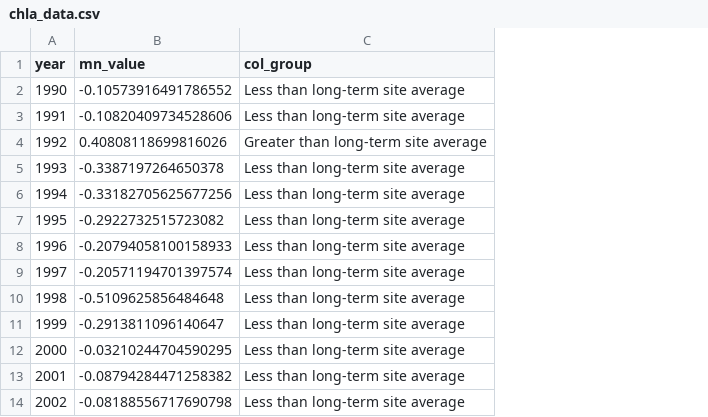
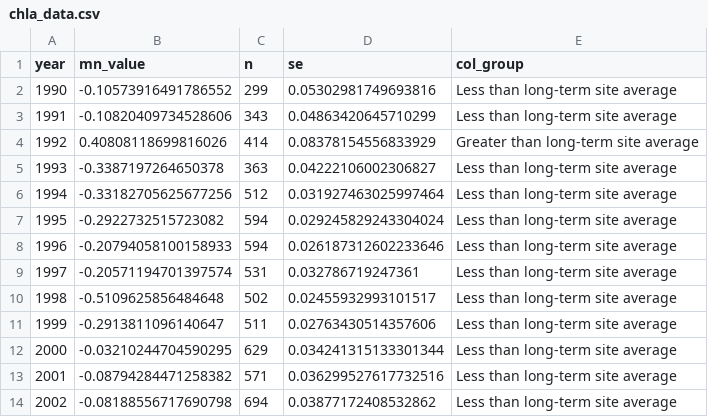
Before and after one commit to USEPA/ri_wq_trends, a CSV file: data/chla_data.csv, drawn as a sheet; only a part is shown; the diff names each change by its address in the sheet, - before the commit and + after, or states it on an @@ line.

```diff
--- a/data/chla_data.csv
+++ b/data/chla_data.csv
+column C (n), rows 2-14: 299 | 343 | 414 | 363 | 512 | 594 | 594 | 531 | 502 | 511 | 629 | 571 | 694
+column D (se), rows 2-14: 0.05302981749693816 | 0.04863420645710299 | 0.08378154556833929 | 0.04222106002306827 | 0.031927463025997464 | 0.029245829243304024 | 0.026187312602233646 | 0.032786719247361 | 0.02455932993101517 | 0.02763430514357606 | 0.034241315133301344 | 0.036299527617732516 | 0.03877172408532862
```
Also changed, not shown: data/chla_data_lagos.csv, data/temp_data.csv, 17 other files.
